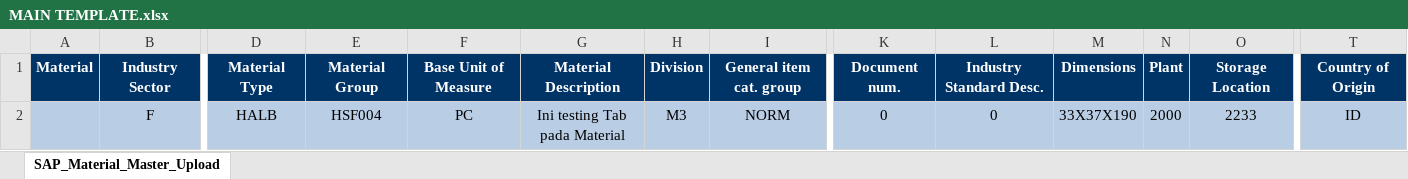
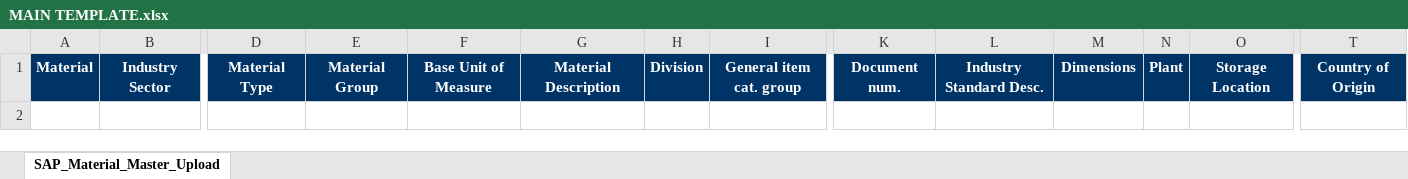
Before and after one commit to Dlabsign/Material-Master-SAP, an Excel workbook: BOM/EXCEL/MAIN TEMPLATE.xlsx, sheet SAP_Material_Master_Upload, drawn as a sheet; only a part is shown, gaps mark what is left out; values as stored, in another font and other column widths than the file's, no borders; rows hold the shown columns only; the diff names each change by its address in the sheet, - before the commit and + after, or states it on an @@ line.

Commit message:
Update kode Material Part: 28.08.2026

```diff
--- a/BOM/EXCEL/MAIN TEMPLATE.xlsx (sheet SAP_Material_Master_Upload)
+++ b/BOM/EXCEL/MAIN TEMPLATE.xlsx (sheet SAP_Material_Master_Upload)
-row 2:  | F | HALB | HSF004 | PC | Ini testing Tab pada Material | M3 | NORM | 0 | 0 | 33X37X190 | 2000 | 2233 | ID
```
Also changed, not shown: BOM/Use.xlsx, 10 other files.
